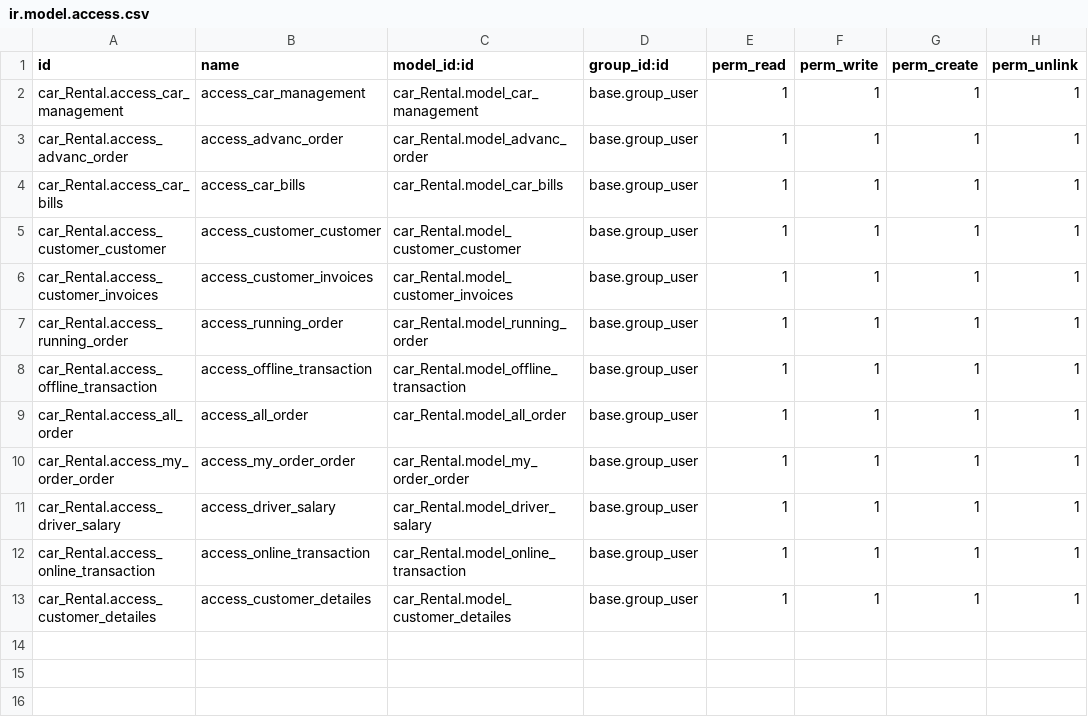
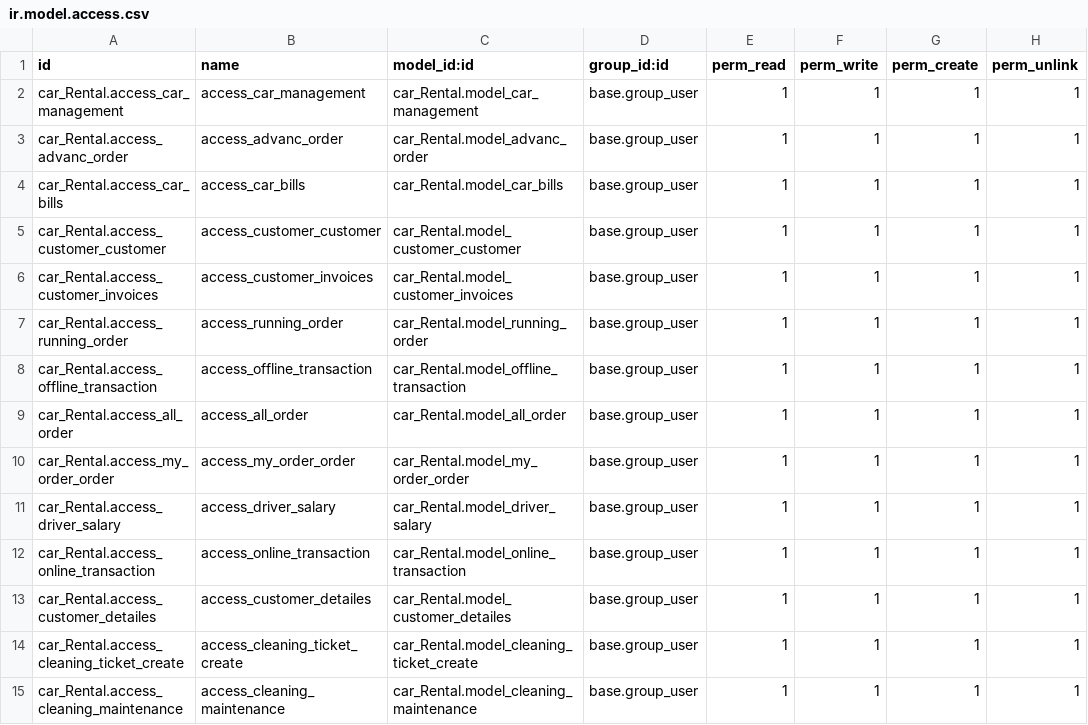
Before and after one commit to harshtank21/Car-_Rental, a CSV file: security/ir.model.access.csv, drawn as a sheet; the diff names each change by its address in the sheet, - before the commit and + after, or states it on an @@ line.

```diff
--- a/security/ir.model.access.csv
+++ b/security/ir.model.access.csv
+row 14: car_Rental.access_cleaning_ticket_create | access_cleaning_ticket_create | car_Rental.model_cleaning_ticket_create | base.group_user | 1 | 1 | 1 | 1
+row 15: car_Rental.access_cleaning_maintenance | access_cleaning_maintenance | car_Rental.model_cleaning_maintenance | base.group_user | 1 | 1 | 1 | 1
```
Also changed, not shown: 14 other files.
